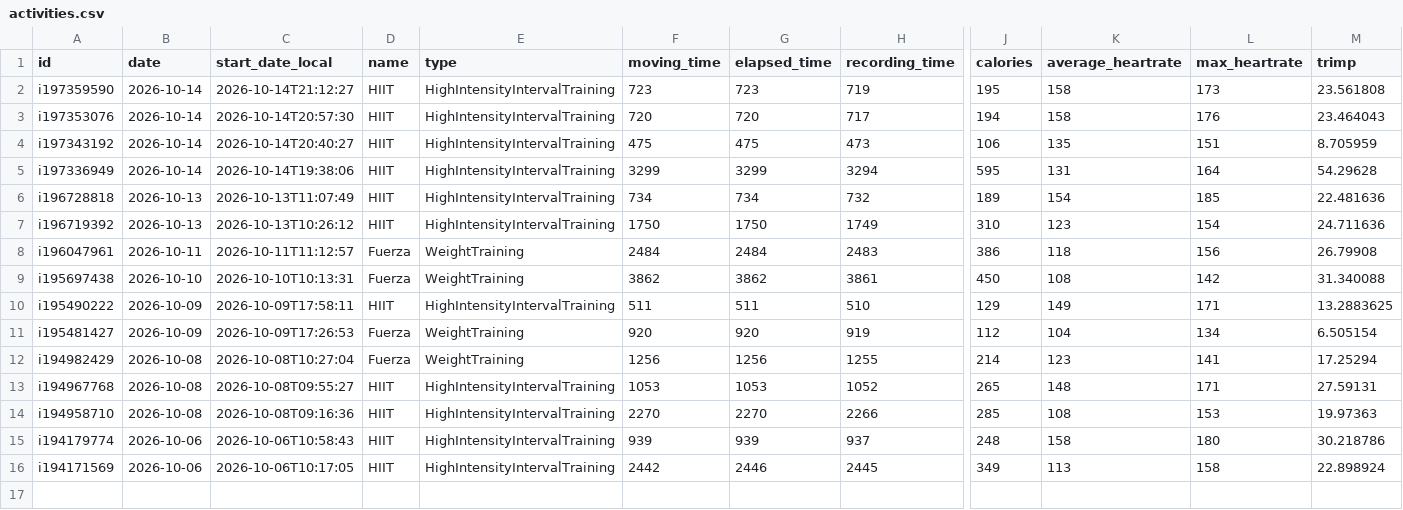
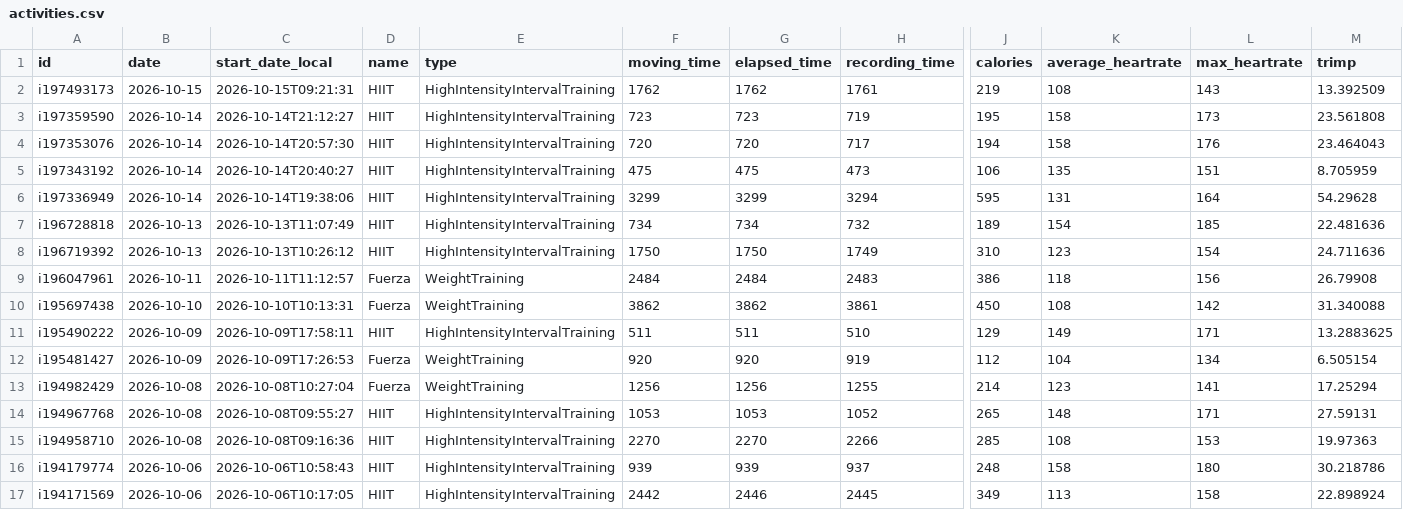
Before and after one commit to CarpetoX/garmin-recovery, a CSV file: activities.csv, drawn as a sheet; only a part is shown, gaps mark what is left out; rows hold the shown columns only; the diff names each change by its address in the sheet, - before the commit and + after, or states it on an @@ line.

```diff
--- a/activities.csv
+++ b/activities.csv
+row 2: i197493173 | 2026-10-15 | 2026-10-15T09:21:31 | HIIT | HighIntensityIntervalTraining | 1762 | 1762 | 1761 | 219 | 108 | 143 | 13.392509
```
Also changed, not shown: recovery.csv, 4 other files.
